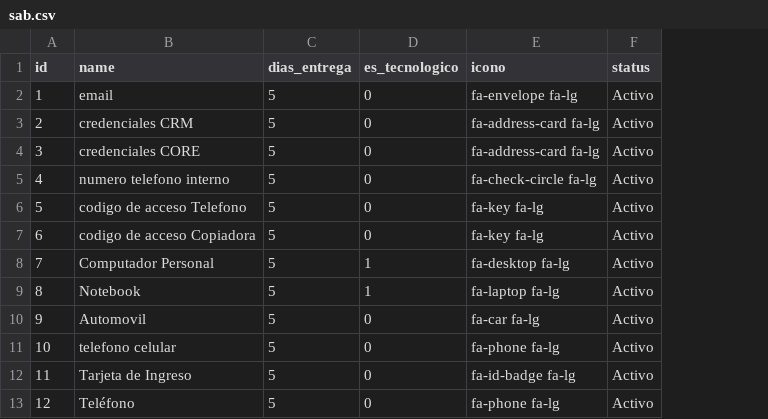
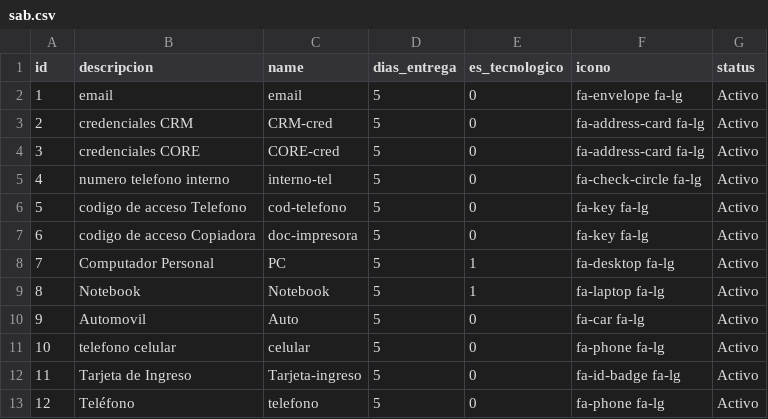
Before and after one commit to gnpitty/grupoprogramacion, a CSV file: sab.csv, drawn as a sheet; only a part is shown; the diff names each change by its address in the sheet, - before the commit and + after, or states it on an @@ line.

Commit message:
Update sab.csv

```diff
--- a/sab.csv
+++ b/sab.csv
+column C (name), rows 2-13: email | CRM-cred | CORE-cred | interno-tel | cod-telefono | doc-impresora | PC | Notebook | Auto | celular | Tarjeta-ingreso | telefono
-B1: name
+B1: descripcion
```
